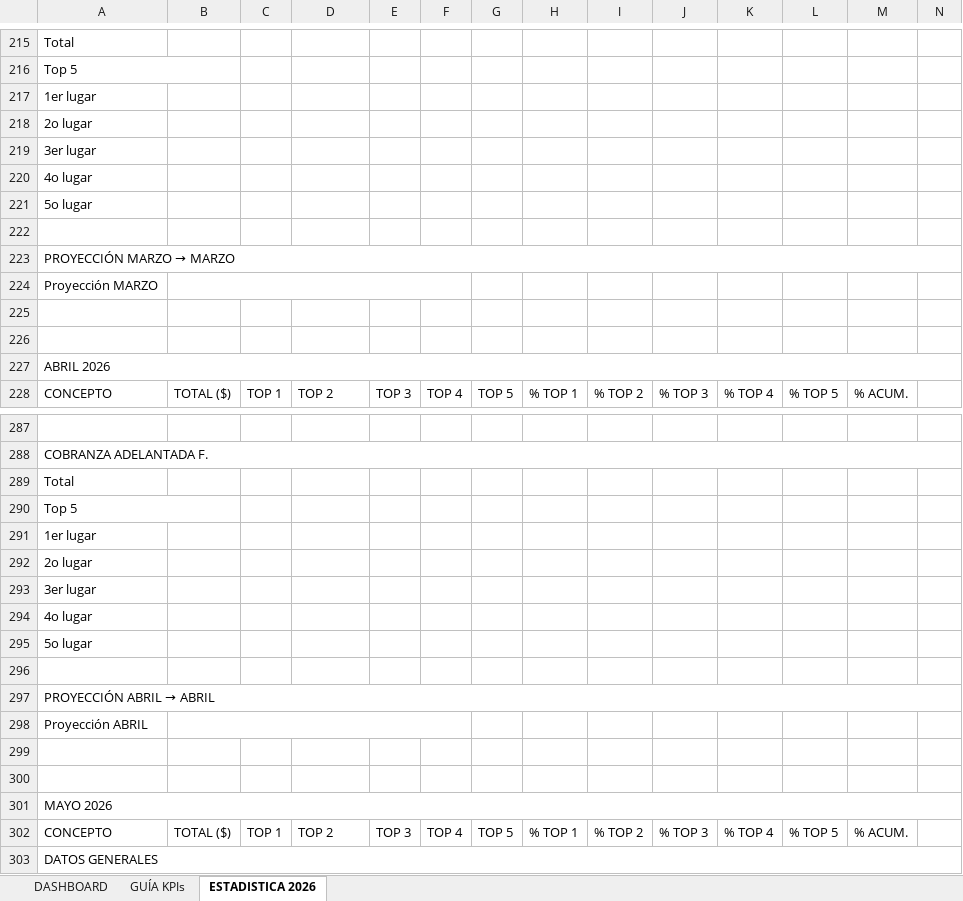
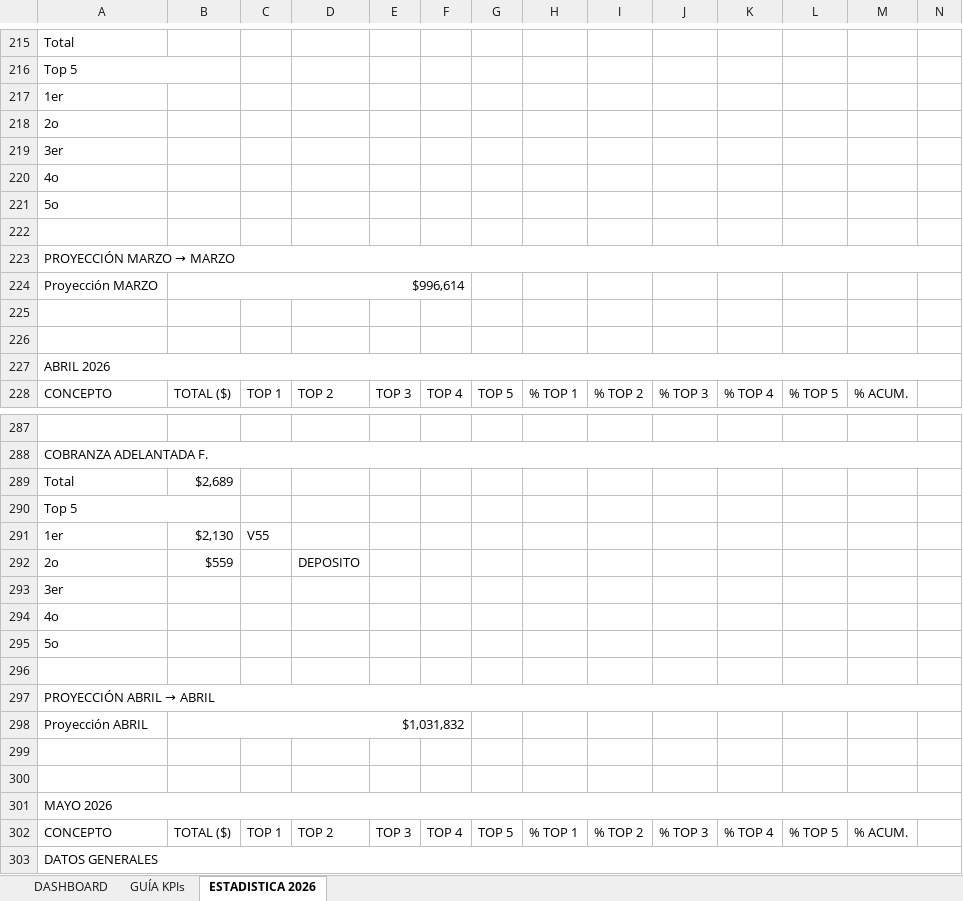
Before and after one commit to sunkwolf12-bit/luna, an Excel workbook: workspaces/cobranza/estadisticas/ESTADISTICA_2026_CON_DROPDOWN.xlsx, sheet ESTADISTICA 2026, drawn as a sheet; only a part is shown, gaps mark what is left out; values as stored, in another font and other column widths than the file's, no cell formats; removed rows and columns are numbered as before the commit, all else as after; rows hold the shown columns only; the diff covers the shown part only; the diff names each change by its address in the sheet, - before the commit and + after, or states it on an @@ line.

```diff
--- a/workspaces/cobranza/estadisticas/ESTADISTICA_2026_CON_DROPDOWN.xlsx (sheet ESTADISTICA 2026)
+++ b/workspaces/cobranza/estadisticas/ESTADISTICA_2026_CON_DROPDOWN.xlsx (sheet ESTADISTICA 2026)
-A217: 1er lugar
+A217: 1er
-A218: 2o lugar
+A218: 2o
-A219: 3er lugar
+A219: 3er
-A220: 4o lugar
+A220: 4o
-A221: 5o lugar
+A221: 5o
-B224: (empty)
+B224: $996,614
-B289: (empty)
+B289: $2,689
-row 291: 1er lugar
-row 292: 2o lugar
+row 291: 1er | $2,130 | V55
+row 292: 2o | $559 |  | DEPOSITO
-A293: 3er lugar
+A293: 3er
-A294: 4o lugar
+A294: 4o
-A295: 5o lugar
+A295: 5o
-B298: (empty)
+B298: $1,031,832
```
Also changed, not shown: 60 added rows, 60 removed rows and 12 edited cells elsewhere in this sheet, sheet DASHBOARD, cell formats, 20 other files.
